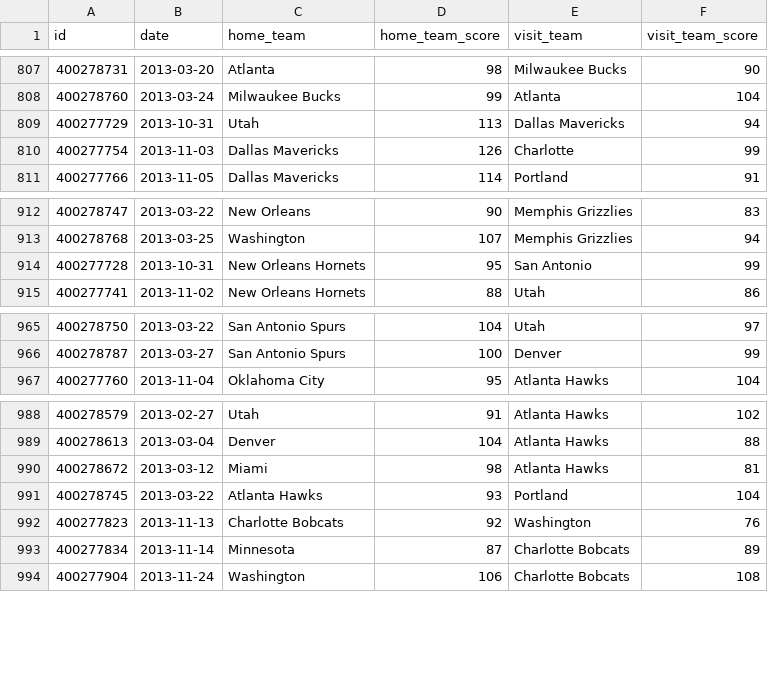
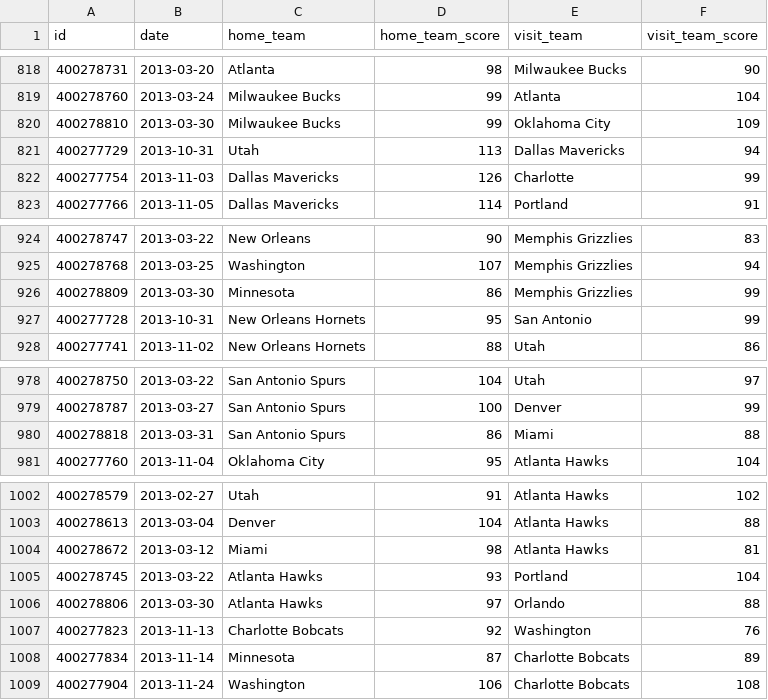
Before and after one commit to danielfrg/espn-nba-scrapy, a CSV file: data/games.csv (was data/matches.csv), drawn as a sheet; only a part is shown, gaps mark what is left out; the diff covers the shown part only.

```diff
--- a/data/matches.csv
+++ b/data/games.csv
@@ -808,2 +819,3 @@ id,date,home_team,home_team_score,visit_team,visit_team_score
 400278760,2013-03-24,Milwaukee Bucks,99,Atlanta,104
+400278810,2013-03-30,Milwaukee Bucks,99,Oklahoma City,109
 400277729,2013-10-31,Utah,113,Dallas Mavericks,94
@@ -913,2 +925,3 @@ id,date,home_team,home_team_score,visit_team,visit_team_score
 400278768,2013-03-25,Washington,107,Memphis Grizzlies,94
+400278809,2013-03-30,Minnesota,86,Memphis Grizzlies,99
 400277728,2013-10-31,New Orleans Hornets,95,San Antonio,99
@@ -966,2 +979,3 @@ id,date,home_team,home_team_score,visit_team,visit_team_score
 400278787,2013-03-27,San Antonio Spurs,100,Denver,99
+400278818,2013-03-31,San Antonio Spurs,86,Miami,88
 400277760,2013-11-04,Oklahoma City,95,Atlanta Hawks,104
@@ -991,2 +1005,3 @@ id,date,home_team,home_team_score,visit_team,visit_team_score
 400278745,2013-03-22,Atlanta Hawks,93,Portland,104
+400278806,2013-03-30,Atlanta Hawks,97,Orlando,88
 400277823,2013-11-13,Charlotte Bobcats,92,Washington,76
```
Also changed, not shown: 11 added rows elsewhere in this file, 4 other files.
